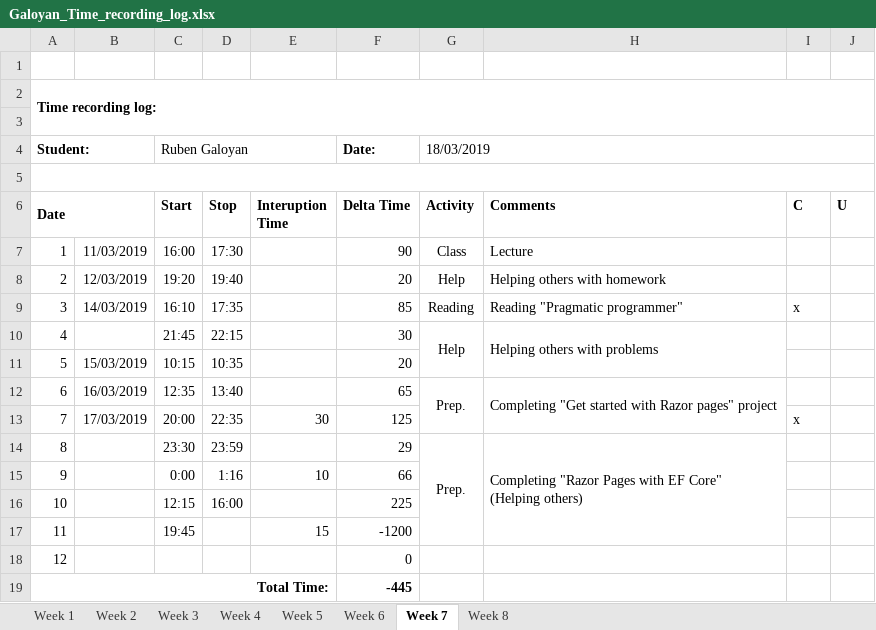
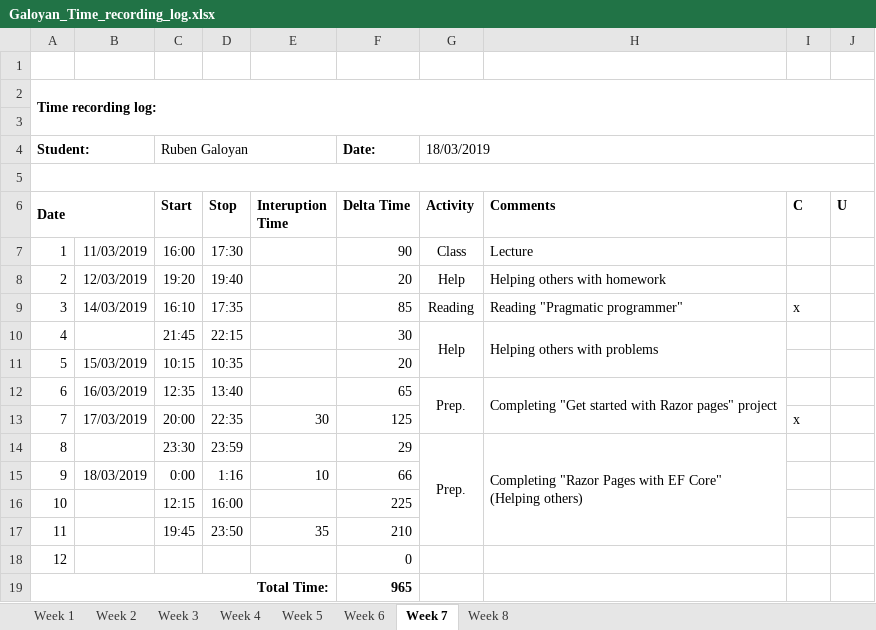
Before and after one commit to AllHaif/ISA2, an Excel workbook: Galoyan_Time_recording_log.xlsx, sheet Week 7, drawn as a sheet; values as stored, in another font and other column widths than the file's, no borders; the diff names each change by its address in the sheet, - before the commit and + after, or states it on an @@ line.

Commit message:
Razor pages 2.7 - Update Related Data

```diff
--- a/Galoyan_Time_recording_log.xlsx (sheet Week 7)
+++ b/Galoyan_Time_recording_log.xlsx (sheet Week 7)
-B15: (empty)
+B15: 18/03/2019
-D17 (Stop): (empty)
+D17 (Stop): 23:50
-E17 (Interuption Time): 15
+E17 (Interuption Time): 35
-F17 (Delta Time): -1200
+F17 (Delta Time): 210
-F19 (Delta Time): -445
+F19 (Delta Time): 965
```
Also changed, not shown: 15 other files.
